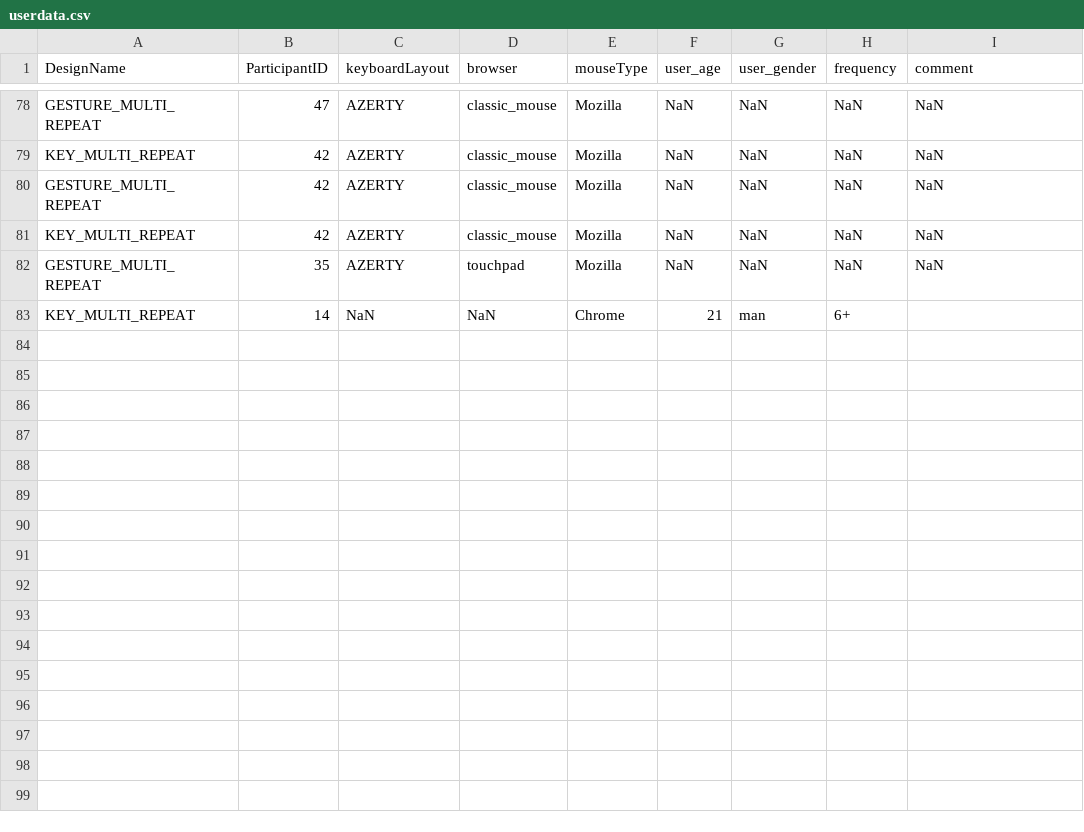
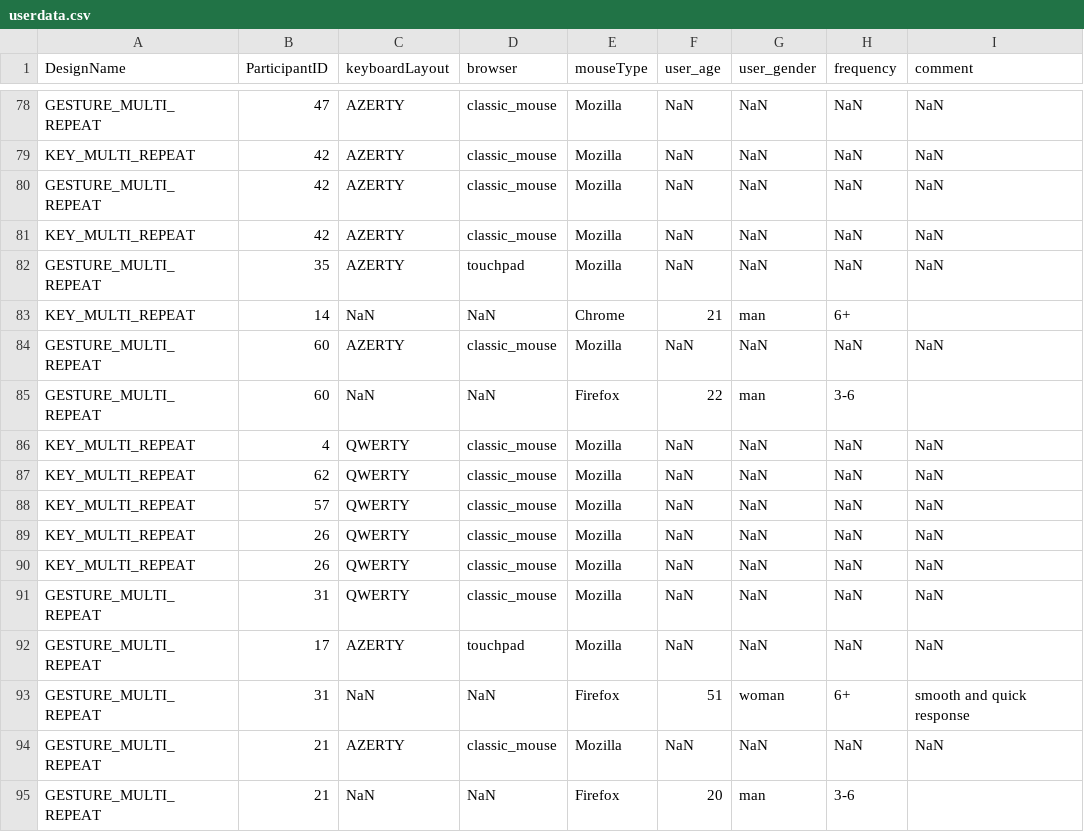
Before and after one commit to MRVNY/ProjectGI, a CSV file: server/logs/userdata.csv, drawn as a sheet; only a part is shown, gaps mark what is left out; the diff names each change by its address in the sheet, - before the commit and + after, or states it on an @@ line.

Commit message:
New data

```diff
--- a/server/logs/userdata.csv
+++ b/server/logs/userdata.csv
+row 84: GESTURE_MULTI_REPEAT | 60 | AZERTY | classic_mouse | Mozilla | NaN | NaN | NaN | NaN
+row 85: GESTURE_MULTI_REPEAT | 60 | NaN | NaN | Firefox | 22 | man | 3-6
+row 86: KEY_MULTI_REPEAT | 4 | QWERTY | classic_mouse | Mozilla | NaN | NaN | NaN | NaN
+row 87: KEY_MULTI_REPEAT | 62 | QWERTY | classic_mouse | Mozilla | NaN | NaN | NaN | NaN
+row 88: KEY_MULTI_REPEAT | 57 | QWERTY | classic_mouse | Mozilla | NaN | NaN | NaN | NaN
+row 89: KEY_MULTI_REPEAT | 26 | QWERTY | classic_mouse | Mozilla | NaN | NaN | NaN | NaN
+row 90: KEY_MULTI_REPEAT | 26 | QWERTY | classic_mouse | Mozilla | NaN | NaN | NaN | NaN
+row 91: GESTURE_MULTI_REPEAT | 31 | QWERTY | classic_mouse | Mozilla | NaN | NaN | NaN | NaN
+row 92: GESTURE_MULTI_REPEAT | 17 | AZERTY | touchpad | Mozilla | NaN | NaN | NaN | NaN
+row 93: GESTURE_MULTI_REPEAT | 31 | NaN | NaN | Firefox | 51 | woman | 6+ | smooth and quick response
+row 94: GESTURE_MULTI_REPEAT | 21 | AZERTY | classic_mouse | Mozilla | NaN | NaN | NaN | NaN
+row 95: GESTURE_MULTI_REPEAT | 21 | NaN | NaN | Firefox | 20 | man | 3-6
```
Also changed, not shown: 4 other files.
